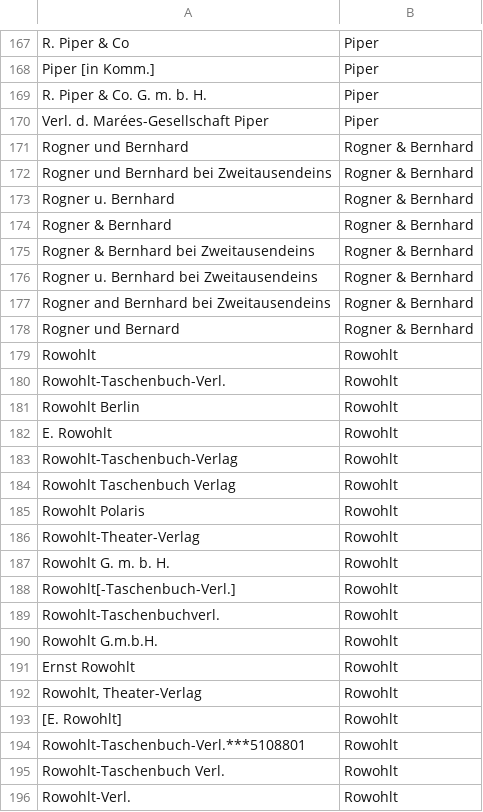
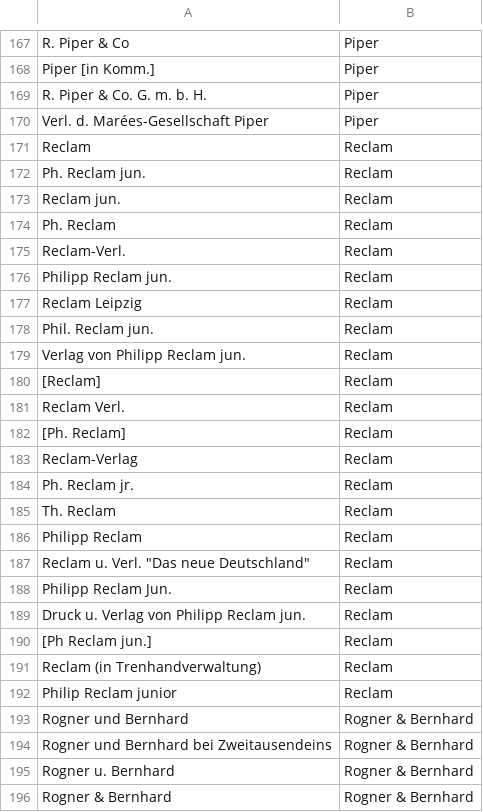
Before and after one commit to weltliteratur/dnb, a TSV file: publisher_map.tsv, drawn as a sheet; only a part is shown, gaps mark what is left out; the shorter side is filled out with more unchanged rows; the diff names each change by its address in the sheet, - before the commit and + after, or states it on an @@ line.

Commit message:
+Reclam

```diff
--- a/publisher_map.tsv
+++ b/publisher_map.tsv
+row 171: Reclam | Reclam
+row 172: Ph. Reclam jun. | Reclam
+row 173: Reclam jun. | Reclam
+row 174: Ph. Reclam | Reclam
+row 175: Reclam-Verl. | Reclam
+row 176: Philipp Reclam jun. | Reclam
+row 177: Reclam Leipzig | Reclam
+row 178: Phil. Reclam jun. | Reclam
+row 179: Verlag von Philipp Reclam jun. | Reclam
+row 180: [Reclam] | Reclam
+row 181: Reclam Verl. | Reclam
+row 182: [Ph. Reclam] | Reclam
+row 183: Reclam-Verlag | Reclam
+row 184: Ph. Reclam jr. | Reclam
+row 185: Th. Reclam | Reclam
+row 186: Philipp Reclam | Reclam
+row 187: Reclam u. Verl. "Das neue Deutschland" | Reclam
+row 188: Philipp Reclam Jun. | Reclam
+row 189: Druck u. Verlag von Philipp Reclam jun. | Reclam
+row 190: [Ph Reclam jun.] | Reclam
+row 191: Reclam (in Trenhandverwaltung) | Reclam
+row 192: Philip Reclam junior | Reclam
```
Also changed, not shown: 1 other file.
